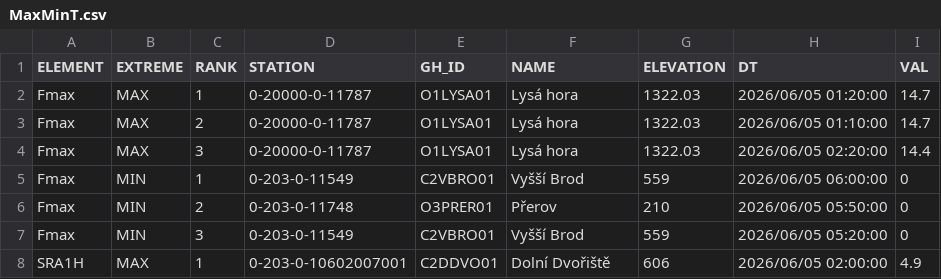
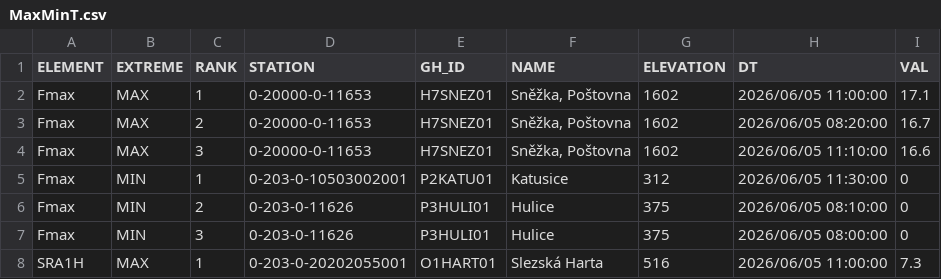
Before and after one commit to RadimTol/OpenData, a CSV file: MaxMinT.csv, drawn as a sheet; only a part is shown; the diff covers the shown part only.

```diff
--- a/MaxMinT.csv
+++ b/MaxMinT.csv
@@ -1,8 +1,8 @@
 "ELEMENT","EXTREME","RANK","STATION","GH_ID","NAME","ELEVATION","DT","VAL"
-"Fmax","MAX",1,"0-20000-0-11787","O1LYSA01","Lysá hora",1322.03,"2026/06/05 01:20:00",14.7
-"Fmax","MAX",2,"0-20000-0-11787","O1LYSA01","Lysá hora",1322.03,"2026/06/05 01:10:00",14.7
-"Fmax","MAX",3,"0-20000-0-11787","O1LYSA01","Lysá hora",1322.03,"2026/06/05 02:20:00",14.4
-"Fmax","MIN",1,"0-203-0-11549","C2VBRO01","Vyšší Brod",559,"2026/06/05 06:00:00",0
-"Fmax","MIN",2,"0-203-0-11748","O3PRER01","Přerov",210,"2026/06/05 05:50:00",0
-"Fmax","MIN",3,"0-203-0-11549","C2VBRO01","Vyšší Brod",559,"2026/06/05 05:20:00",0
-"SRA1H","MAX",1,"0-203-0-10602007001","C2DDVO01","Dolní Dvořiště",606,"2026/06/05 02:00:00",4.9
+"Fmax","MAX",1,"0-20000-0-11653","H7SNEZ01","Sněžka, Poštovna",1602,"2026/06/05 11:00:00",17.1
+"Fmax","MAX",2,"0-20000-0-11653","H7SNEZ01","Sněžka, Poštovna",1602,"2026/06/05 08:20:00",16.7
+"Fmax","MAX",3,"0-20000-0-11653","H7SNEZ01","Sněžka, Poštovna",1602,"2026/06/05 11:10:00",16.6
+"Fmax","MIN",1,"0-203-0-10503002001","P2KATU01","Katusice",312,"2026/06/05 11:30:00",0
+"Fmax","MIN",2,"0-203-0-11626","P3HULI01","Hulice",375,"2026/06/05 08:10:00",0
+"Fmax","MIN",3,"0-203-0-11626","P3HULI01","Hulice",375,"2026/06/05 08:00:00",0
+"SRA1H","MAX",1,"0-203-0-20202055001","O1HART01","Slezská Harta",516,"2026/06/05 11:00:00",7.3
```
Also changed, not shown: 95 edited cells elsewhere in this file.
